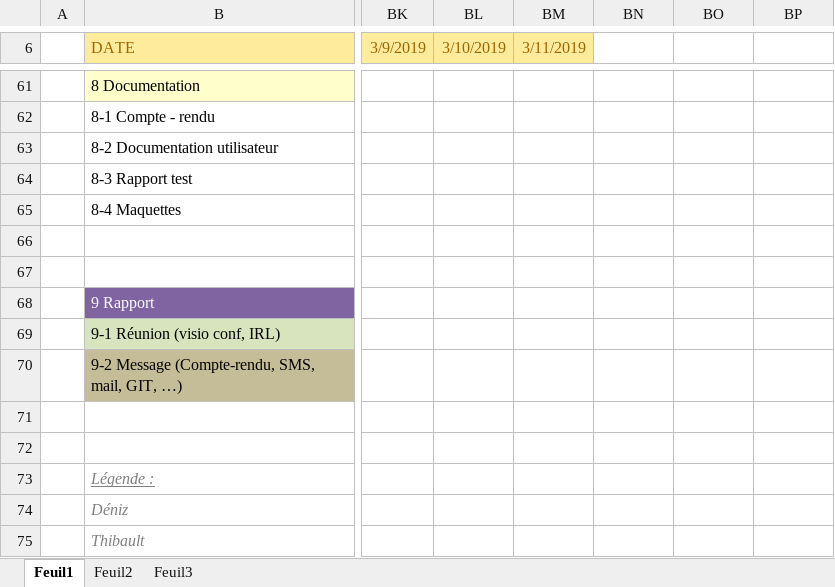
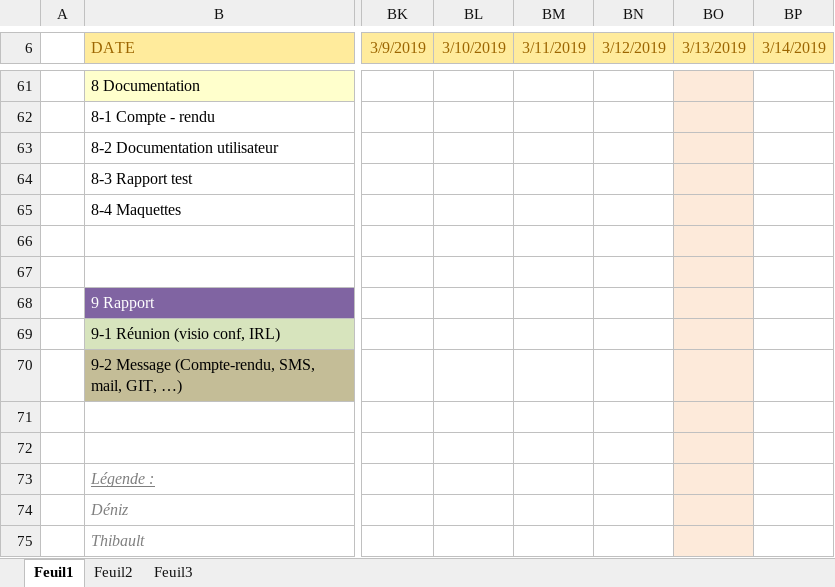
Before and after one commit to darslan91/GSB3, an Excel workbook: Ajout/docs add/calendrier_previsionnel_gsb3.xlsx, sheet Feuil1, drawn as a sheet; only a part is shown, gaps mark what is left out; values as stored, in another font and other column widths than the file's, no borders; charts and pictures not drawn; the diff covers the shown part only; the diff names each change by its address in the sheet, - before the commit and + after, or states it on an @@ line.

```diff
--- a/Ajout/docs add/calendrier_previsionnel_gsb3.xlsx (sheet Feuil1)
+++ b/Ajout/docs add/calendrier_previsionnel_gsb3.xlsx (sheet Feuil1)
-BN6: (empty)
+BN6: 3/12/2019
-BN6:BP6 fill: none
+BN6:BP6 fill: #FFEB9C
-BO6: (empty)
+BO6: 3/13/2019
-BP6: (empty)
+BP6: 3/14/2019
-BO61:BO75 fill: none
+BO61:BO75 fill: #FDEADA
```
Also changed, not shown: 8 edited cells and cell formats elsewhere in this sheet, charts or pictures.
